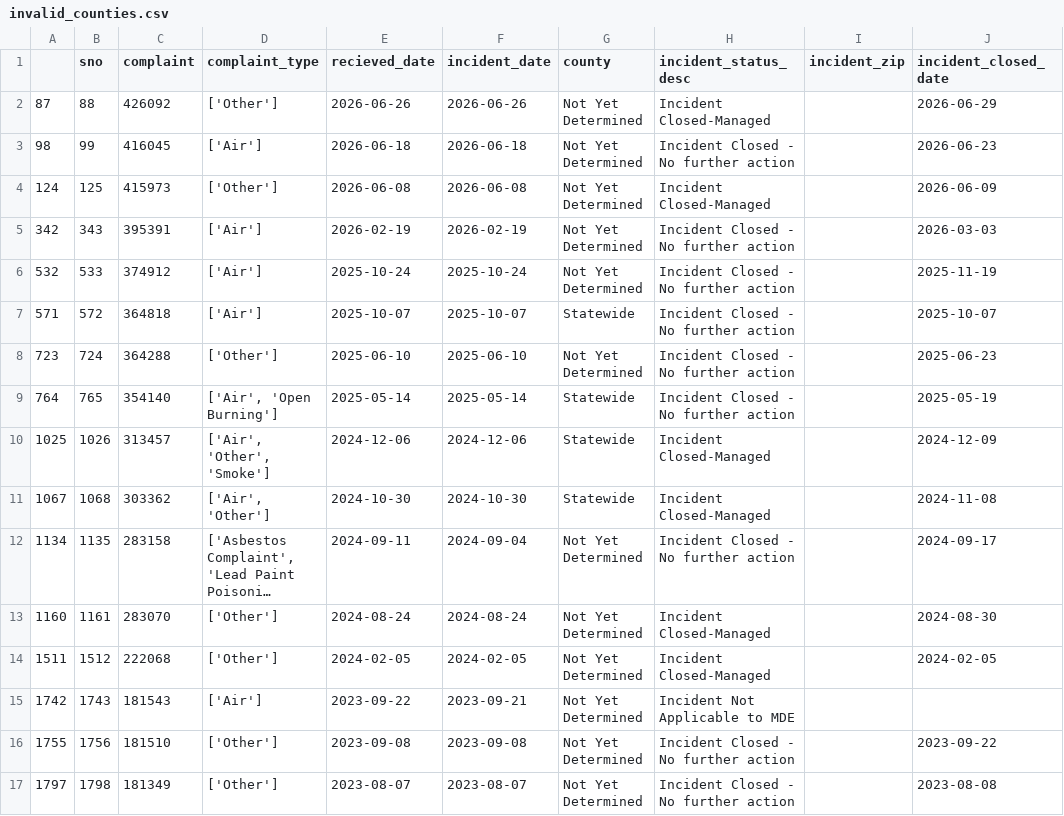
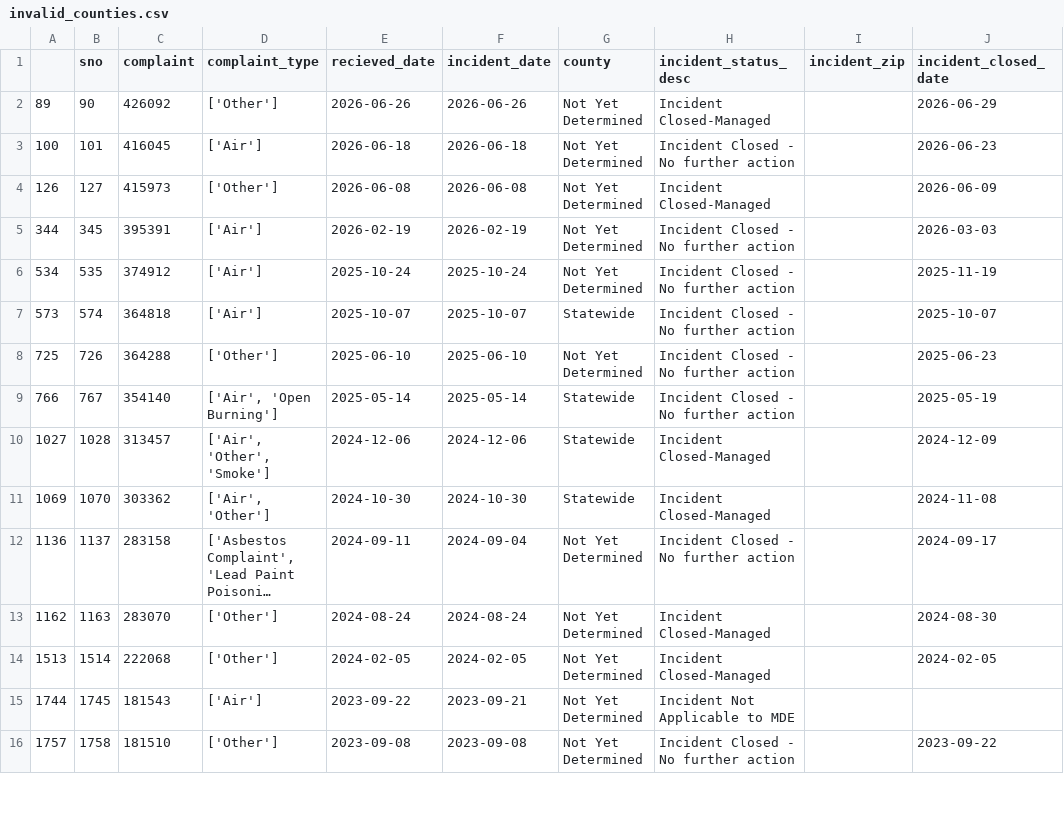
Before and after one commit to ktanner23/live-nicar-pipeline, a CSV file: exported_data/invalid_counties.csv, drawn as a sheet; only a part is shown; long unchanged cells end in …; removed rows and columns are numbered as before the commit, all else as after; the diff covers the shown part only; the diff names each change by its address in the sheet, - before the commit and + after, or states it on an @@ line.

```diff
--- a/exported_data/invalid_counties.csv
+++ b/exported_data/invalid_counties.csv
-A2: 87
+A2: 89
-B2 (sno): 88
+B2 (sno): 90
-A3: 98
+A3: 100
-B3 (sno): 99
+B3 (sno): 101
-A4: 124
+A4: 126
-B4 (sno): 125
+B4 (sno): 127
-A5: 342
+A5: 344
-B5 (sno): 343
+B5 (sno): 345
-A6: 532
+A6: 534
-B6 (sno): 533
+B6 (sno): 535
-A7: 571
+A7: 573
-B7 (sno): 572
+B7 (sno): 574
-A8: 723
+A8: 725
-B8 (sno): 724
+B8 (sno): 726
-A9: 764
+A9: 766
-B9 (sno): 765
+B9 (sno): 767
-A10: 1025
+A10: 1027
-B10 (sno): 1026
+B10 (sno): 1028
-A11: 1067
+A11: 1069
-B11 (sno): 1068
+B11 (sno): 1070
-A12: 1134
+A12: 1136
-B12 (sno): 1135
+B12 (sno): 1137
-A13: 1160
+A13: 1162
-B13 (sno): 1161
+B13 (sno): 1163
-A14: 1511
+A14: 1513
-B14 (sno): 1512
+B14 (sno): 1514
-A15: 1742
+A15: 1744
-B15 (sno): 1743
+B15 (sno): 1745
-A16: 1755
+A16: 1757
-B16 (sno): 1756
+B16 (sno): 1758
-row 17: 1797 | 1798 | 181349 | ['Other'] | 2023-08-07 | 2023-08-07 | Not Yet Determined | Incident Closed - No further action |  | 2023-08-08
```
Also changed, not shown: 1 added row and 9 edited cells elsewhere in this file, exported_data/all_complaints.csv, exported_data/complaint_type_frequency.csv, 1 other file.
